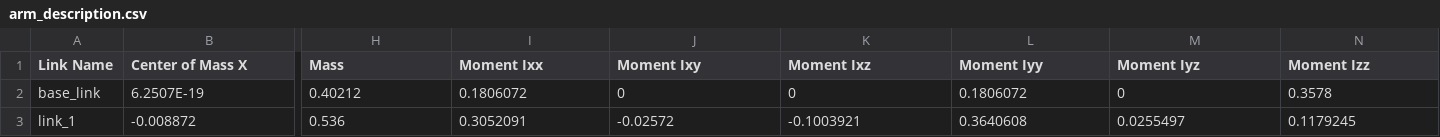
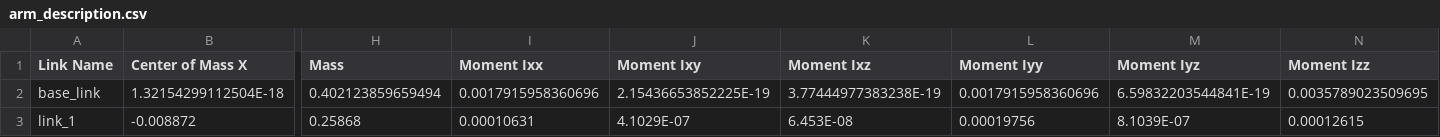
Before and after one commit to Alliance-Algorithm/RMCS, a CSV file: rmcs_ws/src/arm_description/urdf/arm_description.csv, drawn as a sheet; only a part is shown, gaps mark what is left out; the diff covers the shown part only; the diff names each change by its address in the sheet, - before the commit and + after, or states it on an @@ line.

```diff
--- a/rmcs_ws/src/arm_description/urdf/arm_description.csv
+++ b/rmcs_ws/src/arm_description/urdf/arm_description.csv
-B2 (Center of Mass X): 6.2507E-19
+B2 (Center of Mass X): 1.32154299112504E-18
-H2 (Mass): 0.40212
+H2 (Mass): 0.402123859659494
-I2 (Moment Ixx): 0.1806072
+I2 (Moment Ixx): 0.0017915958360696
-J2 (Moment Ixy): 0
+J2 (Moment Ixy): 2.15436653852225E-19
-K2 (Moment Ixz): 0
+K2 (Moment Ixz): 3.77444977383238E-19
-L2 (Moment Iyy): 0.1806072
+L2 (Moment Iyy): 0.0017915958360696
-M2 (Moment Iyz): 0
+M2 (Moment Iyz): 6.59832203544841E-19
-N2 (Moment Izz): 0.3578
+N2 (Moment Izz): 0.0035789023509695
-H3 (Mass): 0.536
+H3 (Mass): 0.25868
-I3 (Moment Ixx): 0.3052091
+I3 (Moment Ixx): 0.00010631
-J3 (Moment Ixy): -0.02572
+J3 (Moment Ixy): 4.1029E-07
-K3 (Moment Ixz): -0.1003921
+K3 (Moment Ixz): 6.453E-08
-L3 (Moment Iyy): 0.3640608
+L3 (Moment Iyy): 0.00019756
-M3 (Moment Iyz): 0.0255497
+M3 (Moment Iyz): 8.1039E-07
-N3 (Moment Izz): 0.1179245
+N3 (Moment Izz): 0.00012615
```
Also changed, not shown: 87 edited cells elsewhere in this file, 31 other files.
